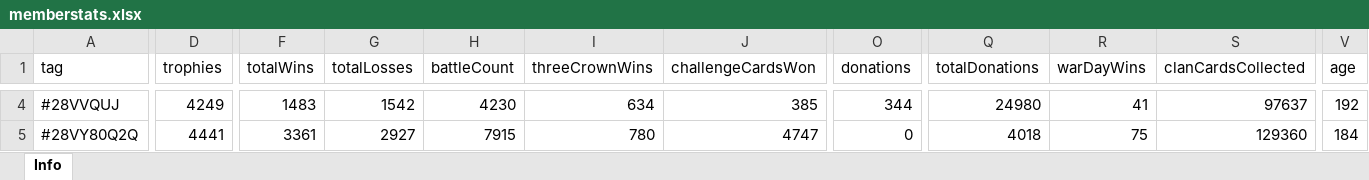
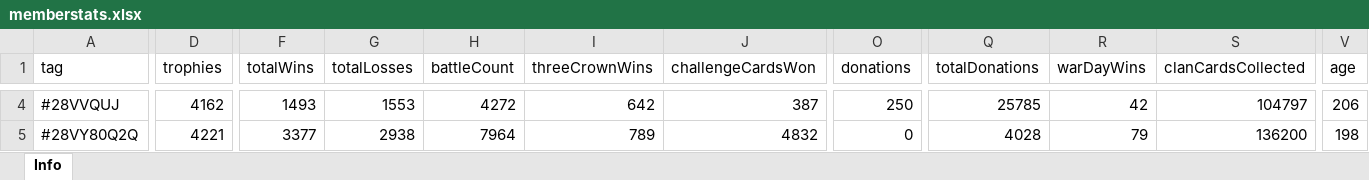
Before and after one commit to bascenso/alkateia, an Excel workbook: docs/data/memberstats.xlsx, sheet Info, drawn as a sheet; only a part is shown, gaps mark what is left out; values as stored, in another font and other column widths than the file's, no borders; the diff covers the shown part only; the diff names each change by its address in the sheet, - before the commit and + after, or states it on an @@ line.

Commit message:
Data update

```diff
--- a/docs/data/memberstats.xlsx (sheet Info)
+++ b/docs/data/memberstats.xlsx (sheet Info)
-D4 (trophies): 4249
+D4 (trophies): 4162
-F4 (totalWins): 1483
+F4 (totalWins): 1493
-G4 (totalLosses): 1542
+G4 (totalLosses): 1553
-H4 (battleCount): 4230
+H4 (battleCount): 4272
-I4 (threeCrownWins): 634
+I4 (threeCrownWins): 642
-J4 (challengeCardsWon): 385
+J4 (challengeCardsWon): 387
-O4 (donations): 344
+O4 (donations): 250
-Q4 (totalDonations): 24980
+Q4 (totalDonations): 25785
-R4 (warDayWins): 41
+R4 (warDayWins): 42
-S4 (clanCardsCollected): 97637
+S4 (clanCardsCollected): 104797
-V4 (age): 192
+V4 (age): 206
-D5 (trophies): 4441
+D5 (trophies): 4221
-F5 (totalWins): 3361
+F5 (totalWins): 3377
-G5 (totalLosses): 2927
+G5 (totalLosses): 2938
-H5 (battleCount): 7915
+H5 (battleCount): 7964
-I5 (threeCrownWins): 780
+I5 (threeCrownWins): 789
-J5 (challengeCardsWon): 4747
+J5 (challengeCardsWon): 4832
-Q5 (totalDonations): 4018
+Q5 (totalDonations): 4028
-R5 (warDayWins): 75
+R5 (warDayWins): 79
-S5 (clanCardsCollected): 129360
+S5 (clanCardsCollected): 136200
-V5 (age): 184
+V5 (age): 198
```
Also changed, not shown: 3 added rows, 2 removed rows and 569 edited cells elsewhere in this sheet, docs/data/warmap.xlsx, docs/data/warstats.xlsx, 13 other files.
